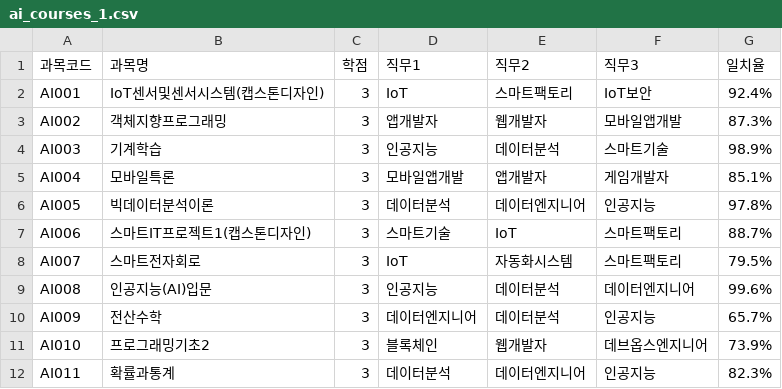
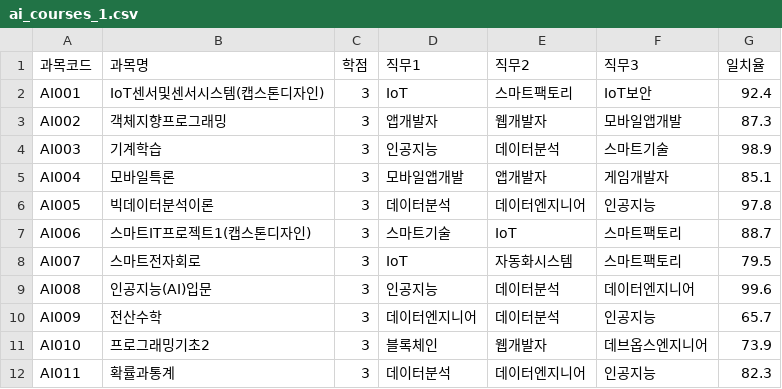
Before and after one commit to leechanghwanspace/LMS-plus-AI, a CSV file: src/main/resources/csv/ai_courses_1.csv, drawn as a sheet.

```diff
--- a/src/main/resources/csv/ai_courses_1.csv
+++ b/src/main/resources/csv/ai_courses_1.csv
@@ -1,12 +1,12 @@
 과목코드,과목명,학점,직무1,직무2,직무3,일치율
-AI001,IoT센서및센서시스템(캡스톤디자인),3,IoT,스마트팩토리,IoT보안,92.4%
-AI002,객체지향프로그래밍,3,앱개발자,웹개발자,모바일앱개발,87.3%
-AI003,기계학습,3,인공지능,데이터분석,스마트기술,98.9%
-AI004,모바일특론,3,모바일앱개발,앱개발자,게임개발자,85.1%
-AI005,빅데이터분석이론,3,데이터분석,데이터엔지니어,인공지능,97.8%
-AI006,스마트IT프로젝트1(캡스톤디자인),3,스마트기술,IoT,스마트팩토리,88.7%
-AI007,스마트전자회로,3,IoT,자동화시스템,스마트팩토리,79.5%
-AI008,인공지능(AI)입문,3,인공지능,데이터분석,데이터엔지니어,99.6%
-AI009,전산수학,3,데이터엔지니어,데이터분석,인공지능,65.7%
-AI010,프로그래밍기초2,3,블록체인,웹개발자,데브옵스엔지니어,73.9%
-AI011,확률과통계,3,데이터분석,데이터엔지니어,인공지능,82.3%
+AI001,IoT센서및센서시스템(캡스톤디자인),3,IoT,스마트팩토리,IoT보안,92.4
+AI002,객체지향프로그래밍,3,앱개발자,웹개발자,모바일앱개발,87.3
+AI003,기계학습,3,인공지능,데이터분석,스마트기술,98.9
+AI004,모바일특론,3,모바일앱개발,앱개발자,게임개발자,85.1
+AI005,빅데이터분석이론,3,데이터분석,데이터엔지니어,인공지능,97.8
+AI006,스마트IT프로젝트1(캡스톤디자인),3,스마트기술,IoT,스마트팩토리,88.7
+AI007,스마트전자회로,3,IoT,자동화시스템,스마트팩토리,79.5
+AI008,인공지능(AI)입문,3,인공지능,데이터분석,데이터엔지니어,99.6
+AI009,전산수학,3,데이터엔지니어,데이터분석,인공지능,65.7
+AI010,프로그래밍기초2,3,블록체인,웹개발자,데브옵스엔지니어,73.9
+AI011,확률과통계,3,데이터분석,데이터엔지니어,인공지능,82.3
```
Also changed, not shown: src/main/resources/csv/game_software_courses_1.csv, src/main/resources/csv/information_security_courses_1.csv.
